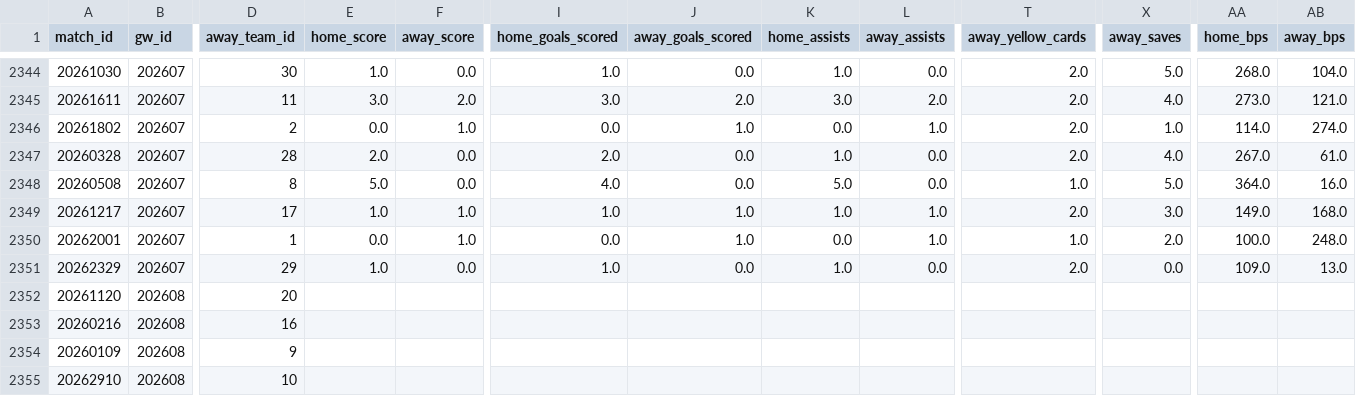
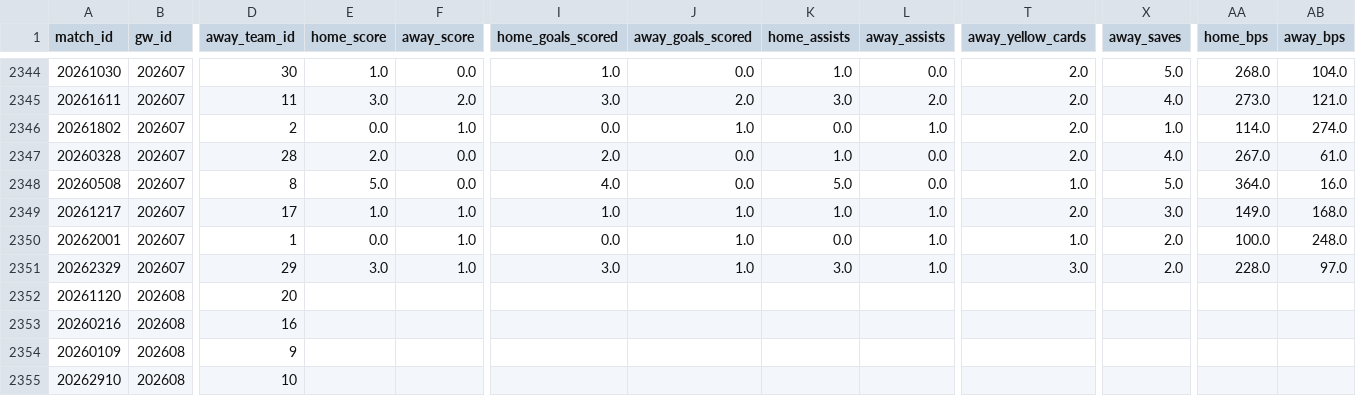
Before and after one commit to FabianMyrvang/FPL-Analytics, a CSV file: FPL_DATA/fact_fpl_fixture.csv, drawn as a sheet; only a part is shown, gaps mark what is left out; the diff names each change by its address in the sheet, - before the commit and + after, or states it on an @@ line.

```diff
--- a/FPL_DATA/fact_fpl_fixture.csv
+++ b/FPL_DATA/fact_fpl_fixture.csv
-E2351 (home_score): 1.0
+E2351 (home_score): 3.0
-F2351 (away_score): 0.0
+F2351 (away_score): 1.0
-I2351 (home_goals_scored): 1.0
+I2351 (home_goals_scored): 3.0
-J2351 (away_goals_scored): 0.0
+J2351 (away_goals_scored): 1.0
-K2351 (home_assists): 1.0
+K2351 (home_assists): 3.0
-L2351 (away_assists): 0.0
+L2351 (away_assists): 1.0
-T2351 (away_yellow_cards): 2.0
+T2351 (away_yellow_cards): 3.0
-X2351 (away_saves): 0.0
+X2351 (away_saves): 2.0
-AA2351 (home_bps): 109.0
+AA2351 (home_bps): 228.0
-AB2351 (away_bps): 13.0
+AB2351 (away_bps): 97.0
```
Also changed, not shown: 1 other file.
